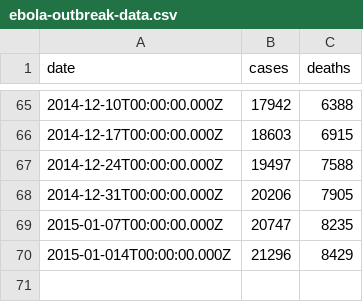
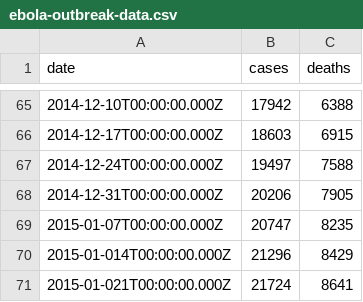
Before and after one commit to montanaflynn/ebola-outbreak-data, a CSV file: ebola-outbreak-data.csv, drawn as a sheet; only a part is shown, gaps mark what is left out.

Commit message:
Update data

```diff
--- a/ebola-outbreak-data.csv
+++ b/ebola-outbreak-data.csv
@@ -70 +70,2 @@ date,cases,deaths
 2015-01-014T00:00:00.000Z,21296,8429
+2015-01-021T00:00:00.000Z,21724,8641
```
Also changed, not shown: ebola-outbreak-data.tsv, 3 other files.
